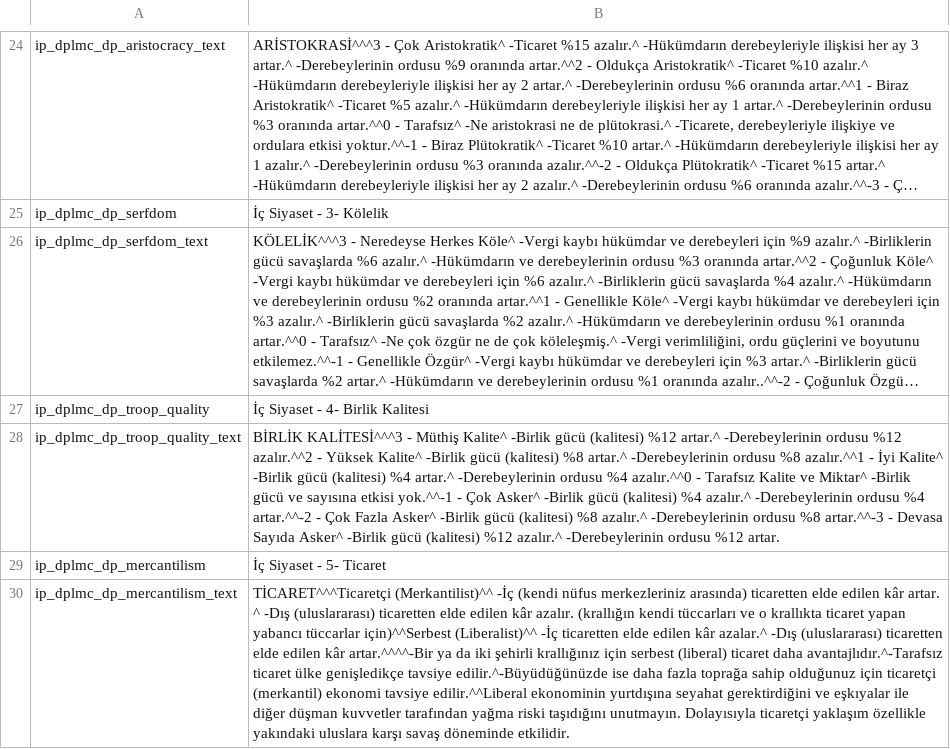
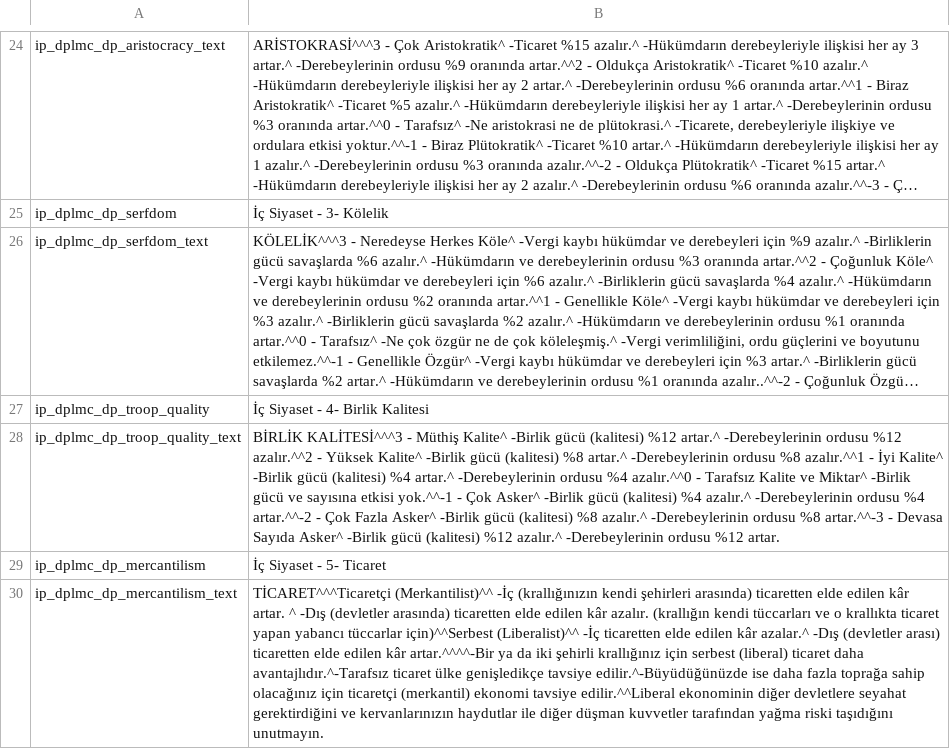
Before and after one commit to v0lkans/Diplomacy_4.litdum_v0.3.5, a CSV file: languages/tr/info_pages.csv, drawn as a sheet; only a part is shown, gaps mark what is left out; long unchanged cells end in …; the diff names each change by its address in the sheet, - before the commit and + after, or states it on an @@ line.

```diff
--- a/languages/tr/info_pages.csv
+++ b/languages/tr/info_pages.csv
-B30: …(Merkantilist)^^ -İç (kendi nüfus merkezleriniz arasında) ticaretten elde edilen kâr artar. ^ -Dış (uluslararası) ticaretten elde edilen kâr azalır. (krallığın kendi tüccarları ve o krallıkta ticaret yapan yabancı tüccarlar için)^^Serbest (Liberalist)^^ -İç ticaretten elde edilen kâr azalar.^ -Dış (uluslararası) ticaretten elde edilen kâr artar.^^^^-Bir ya da iki şehirli krallığınız için serbest (liberal) ticaret daha avantajlıdır.^-Tarafsız ticaret ülke genişledikçe tavsiye edilir.^-Büyüdüğünüzde ise daha fazla toprağa sahip olduğunuz için ticaretçi (merkantil) ekonomi tavsiye edilir.^^Liberal ekonominin yurtdışına seyahat gerektirdiğini ve eşkıyalar ile diğer düşman kuvvetler tarafından yağma riski taşıdığını unutmayın. Dolayısıyla ticaretçi yaklaşım özellikle yakındaki uluslara karşı savaş döneminde etkilidir.
+B30: …(Merkantilist)^^ -İç (krallığınızın kendi şehirleri arasında) ticaretten elde edilen kâr artar. ^ -Dış (devletler arasında) ticaretten elde edilen kâr azalır. (krallığın kendi tüccarları ve o krallıkta ticaret yapan yabancı tüccarlar için)^^Serbest (Liberalist)^^ -İç ticaretten elde edilen kâr azalar.^ -Dış (devletler arası) ticaretten elde edilen kâr artar.^^^^-Bir ya da iki şehirli krallığınız için serbest (liberal) ticaret daha avantajlıdır.^-Tarafsız ticaret ülke genişledikçe tavsiye edilir.^-Büyüdüğünüzde ise daha fazla toprağa sahip olacağınız için ticaretçi (merkantil) ekonomi tavsiye edilir.^^Liberal ekonominin diğer devletlere seyahat gerektirdiğini ve kervanlarınızın haydutlar ile diğer düşman kuvvetler tarafından yağma riski taşıdığını unutmayın.
```
Also changed, not shown: languages/tr/dialogs.csv, languages/tr/quests.csv, 2 other files.
